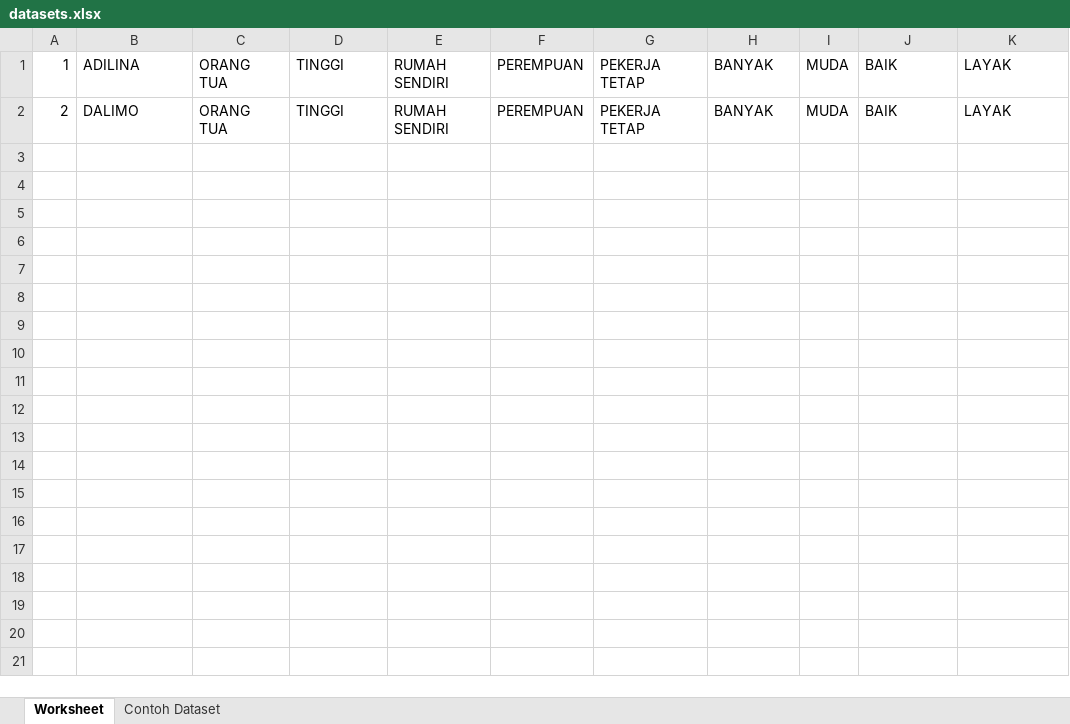
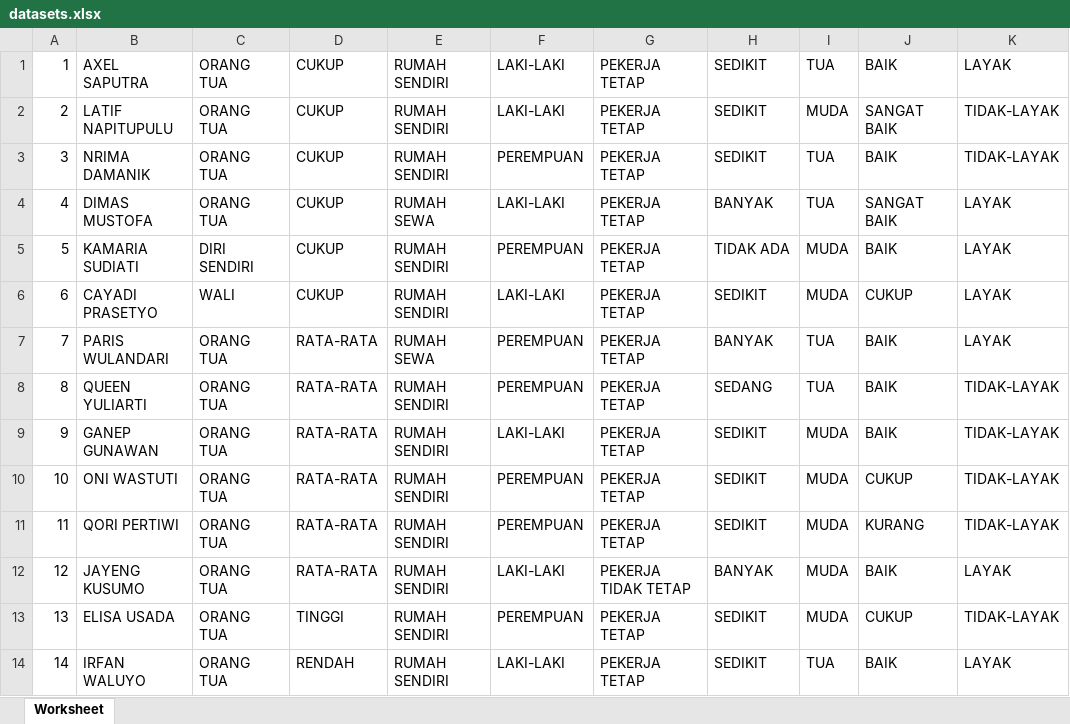
Before and after one commit to mi-codex/naivebayeskelompok2, an Excel workbook: public/datasets.xlsx, sheet Worksheet, drawn as a sheet; values as stored, in another font and other column widths than the file's, no borders; the diff names each change by its address in the sheet, - before the commit and + after, or states it on an @@ line.

```diff
--- a/public/datasets.xlsx (sheet Worksheet)
+++ b/public/datasets.xlsx (sheet Worksheet)
-sheet tab: Contoh Dataset
-B1: ADILINA
+B1: AXEL SAPUTRA
-D1:D2: TINGGI
+D1:D2: CUKUP
-F1:F2: PEREMPUAN
+F1:F2: LAKI-LAKI
-H1:H2: BANYAK
+H1:H2: SEDIKIT
-I1: MUDA
+I1: TUA
-B2: DALIMO
+B2: LATIF NAPITUPULU
-J2: BAIK
+J2: SANGAT BAIK
-K2: LAYAK
+K2: TIDAK-LAYAK
+row 3: 3 | NRIMA DAMANIK | ORANG TUA | CUKUP | RUMAH SENDIRI | PEREMPUAN | PEKERJA TETAP | SEDIKIT | TUA | BAIK | TIDAK-LAYAK
+row 4: 4 | DIMAS MUSTOFA | ORANG TUA | CUKUP | RUMAH SEWA | LAKI-LAKI | PEKERJA TETAP | BANYAK | TUA | SANGAT BAIK | LAYAK
+row 5: 5 | KAMARIA SUDIATI | DIRI SENDIRI | CUKUP | RUMAH SENDIRI | PEREMPUAN | PEKERJA TETAP | TIDAK ADA | MUDA | BAIK | LAYAK
+row 6: 6 | CAYADI PRASETYO | WALI | CUKUP | RUMAH SENDIRI | LAKI-LAKI | PEKERJA TETAP | SEDIKIT | MUDA | CUKUP | LAYAK
+row 7: 7 | PARIS WULANDARI | ORANG TUA | RATA-RATA | RUMAH SEWA | PEREMPUAN | PEKERJA TETAP | BANYAK | TUA | BAIK | LAYAK
+row 8: 8 | QUEEN YULIARTI | ORANG TUA | RATA-RATA | RUMAH SENDIRI | PEREMPUAN | PEKERJA TETAP | SEDANG | TUA | BAIK | TIDAK-LAYAK
+row 9: 9 | GANEP GUNAWAN | ORANG TUA | RATA-RATA | RUMAH SENDIRI | LAKI-LAKI | PEKERJA TETAP | SEDIKIT | MUDA | BAIK | TIDAK-LAYAK
+row 10: 10 | ONI WASTUTI | ORANG TUA | RATA-RATA | RUMAH SENDIRI | PEREMPUAN | PEKERJA TETAP | SEDIKIT | MUDA | CUKUP | TIDAK-LAYAK
+row 11: 11 | QORI PERTIWI | ORANG TUA | RATA-RATA | RUMAH SENDIRI | PEREMPUAN | PEKERJA TETAP | SEDIKIT | MUDA | KURANG | TIDAK-LAYAK
+row 12: 12 | JAYENG KUSUMO | ORANG TUA | RATA-RATA | RUMAH SENDIRI | LAKI-LAKI | PEKERJA TIDAK TETAP | BANYAK | MUDA | BAIK | LAYAK
+row 13: 13 | ELISA USADA | ORANG TUA | TINGGI | RUMAH SENDIRI | PEREMPUAN | PEKERJA TETAP | SEDIKIT | MUDA | CUKUP | TIDAK-LAYAK
+row 14: 14 | IRFAN WALUYO | ORANG TUA | RENDAH | RUMAH SENDIRI | LAKI-LAKI | PEKERJA TETAP | SEDIKIT | TUA | BAIK | LAYAK
```
Also changed, not shown: 6 other files.
